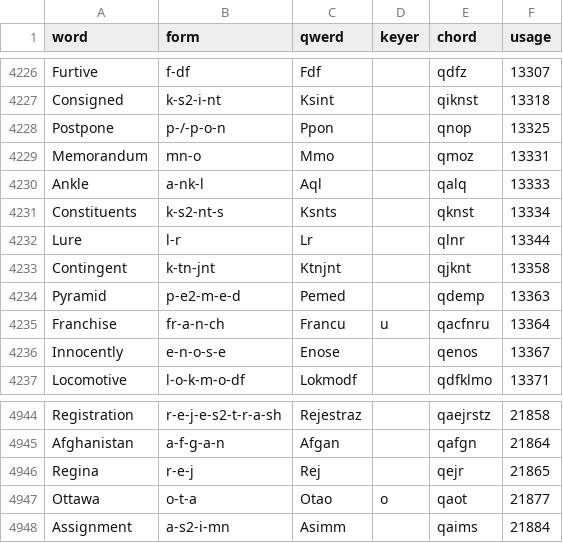
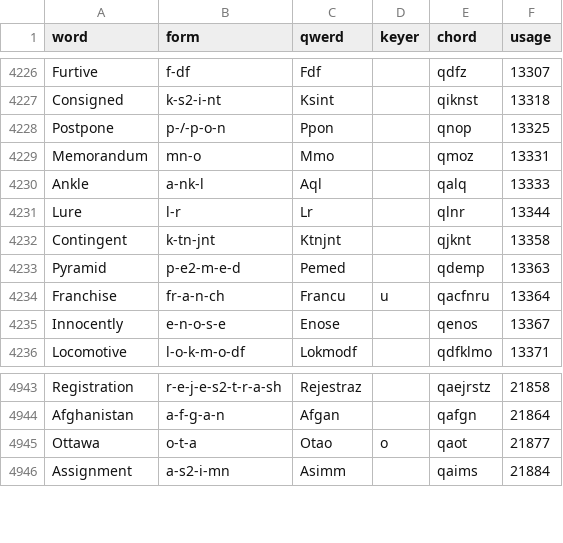
Before and after one commit to codepoke-kk/qwertigraphy, a CSV file: qwertigraph/dictionaries/anniversary_core.csv, drawn as a sheet; only a part is shown, gaps mark what is left out.

```diff
--- a/qwertigraph/dictionaries/anniversary_core.csv
+++ b/qwertigraph/dictionaries/anniversary_core.csv
@@ -4230,3 +4230,2 @@ Memorandum,mn-o,Mmo,,qmoz,13331
 Ankle,a-nk-l,Aql,,qalq,13333
-Constituents,k-s2-nt-s,Ksnts,,qknst,13334
 Lure,l-r,Lr,,qlnr,13344
@@ -4945,3 +4944,2 @@ Registration,r-e-j-e-s2-t-r-a-sh,Rejestraz,,qaejrstz,21858
 Afghanistan,a-f-g-a-n,Afgan,,qafgn,21864
-Regina,r-e-j,Rej,,qejr,21865
 Ottawa,o-t-a,Otao,o,qaot,21877
```
Also changed, not shown: qwertigraph/dictionaries/anniversary_cmu.csv, qwertigraph/dictionaries/anniversary_natural.csv, 2 other files.
